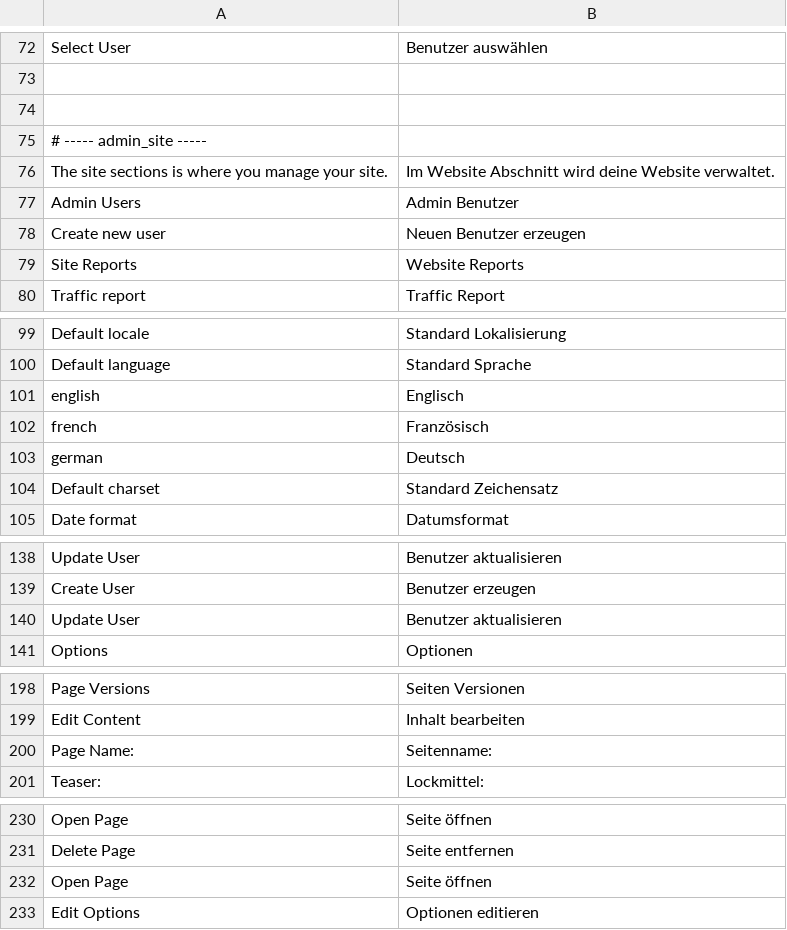
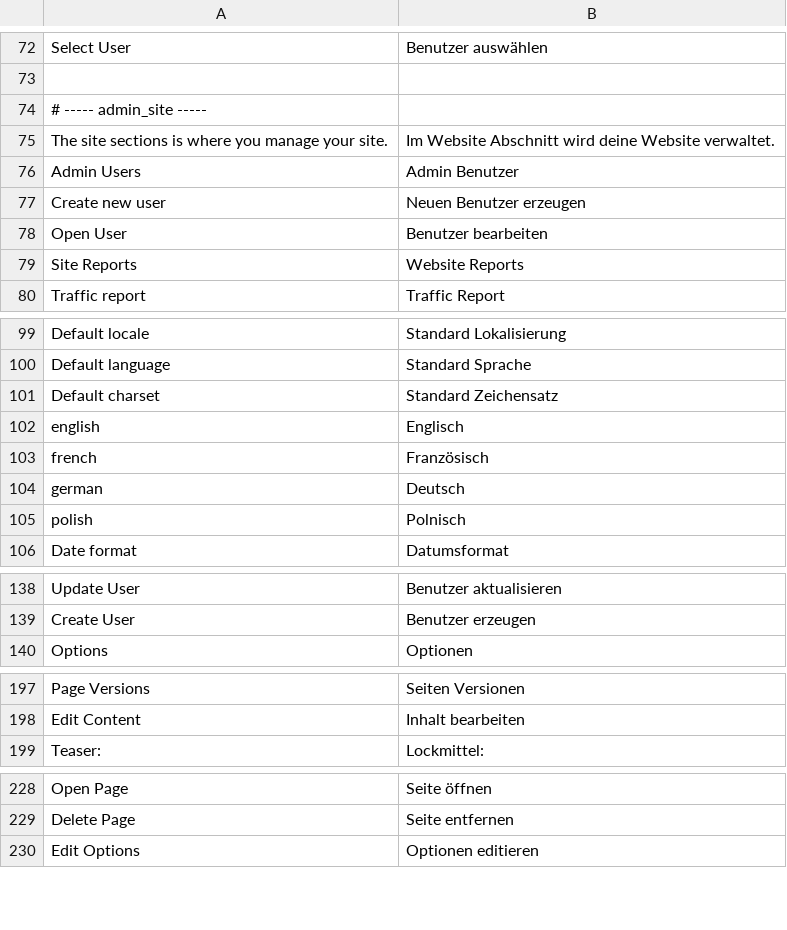
Before and after one commit to googlecode-mirror/digitalus-cms, a CSV file: application/data/language/german.csv, drawn as a sheet; only a part is shown, gaps mark what is left out; the diff covers the shown part only.

Commit message:
Added polish translation

```diff
--- a/application/data/language/german.csv
+++ b/application/data/language/german.csv
@@ -73,3 +73,2 @@ Select User;Benutzer auswählen
 
-
 # ----- admin_site -----
@@ -78,2 +77,3 @@ Admin Users;Admin Benutzer
 Create new user;Neuen Benutzer erzeugen
+Open User;Benutzer bearbeiten
 Site Reports;Website Reports
@@ -100,2 +100,3 @@ Default locale;Standard Lokalisierung
 Default language;Standard Sprache
+Default charset;Standard Zeichensatz
 english;Englisch
@@ -103,3 +104,3 @@ french;Französisch
 german;Deutsch
-Default charset;Standard Zeichensatz
+polish;Polnisch
 Date format;Datumsformat
@@ -139,3 +139,2 @@ Update User;Benutzer aktualisieren
 Create User;Benutzer erzeugen
-Update User;Benutzer aktualisieren
 Options;Optionen
@@ -199,3 +198,2 @@ Page Versions;Seiten Versionen
 Edit Content;Inhalt bearbeiten
-Page Name:;Seitenname:
 Teaser:;Lockmittel:
@@ -231,3 +229,2 @@ Open Page;Seite öffnen
 Delete Page;Seite entfernen
-Open Page;Seite öffnen
 Edit Options;Optionen editieren
```
Also changed, not shown: 4 added rows, 9 removed rows and 3 edited cells elsewhere in this file, 2 other files.
